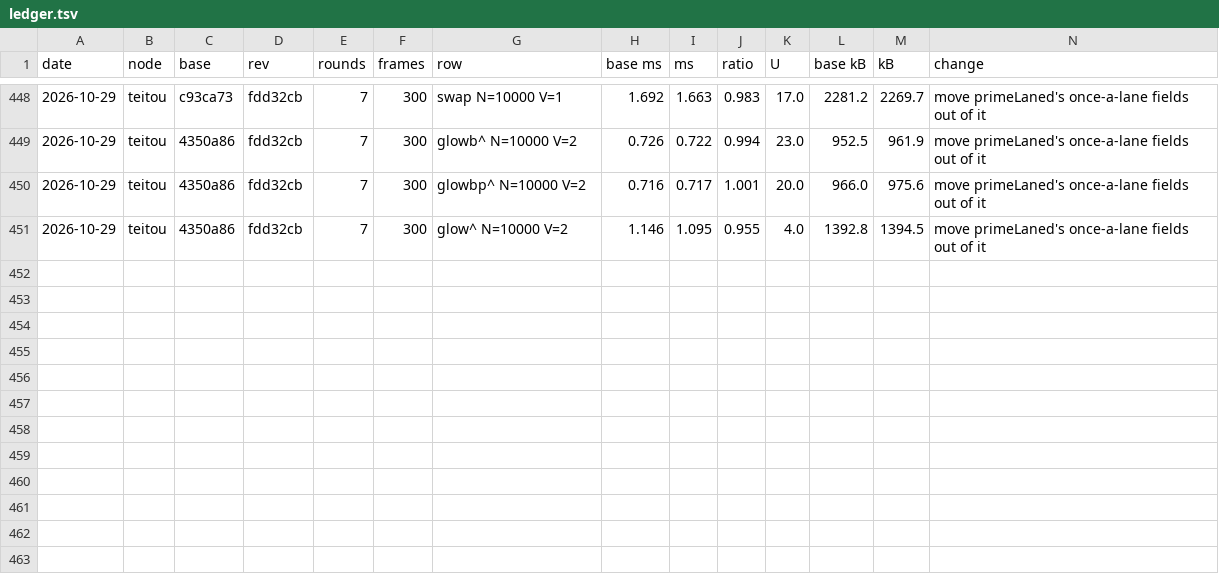
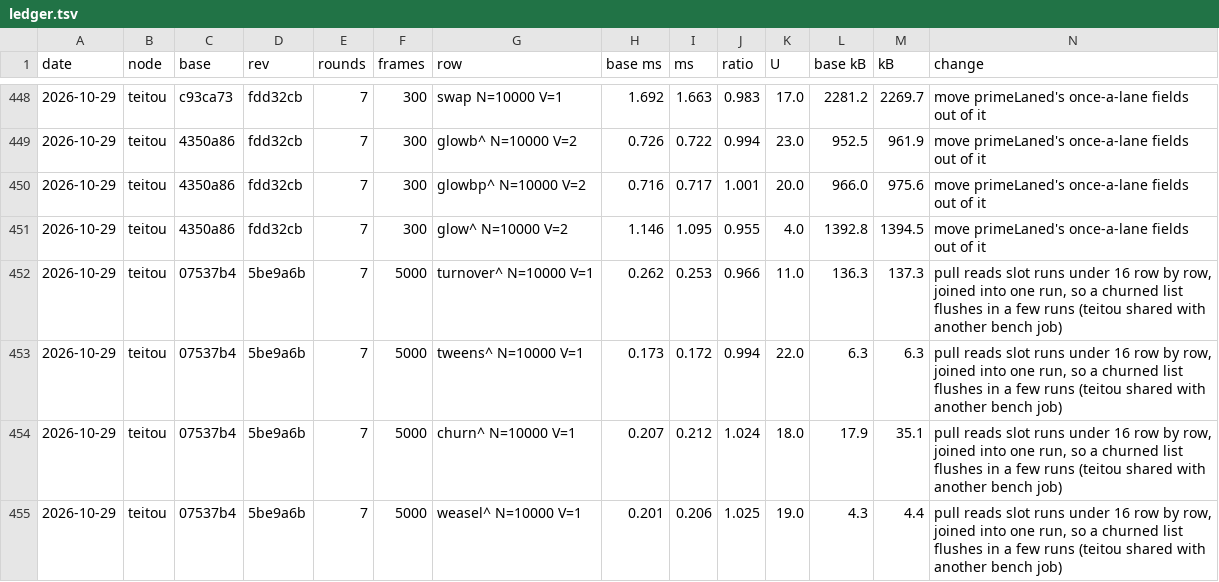
Before and after one commit to orochi235/blits, a TSV file: bench/ledger.tsv, drawn as a sheet; only a part is shown, gaps mark what is left out; rows hold the shown columns only; the diff names each change by its address in the sheet, - before the commit and + after, or states it on an @@ line.

```diff
--- a/bench/ledger.tsv
+++ b/bench/ledger.tsv
+row 452: 2026-10-29 | teitou | 07537b4 | 5be9a6b | 7 | 5000 | turnover^ N=10000 V=1 | 0.262 | 0.253 | 0.966 | 11.0 | 136.3 | 137.3 | pull reads slot runs under 16 row by row, joined into one run, so a churned list flushes in a few runs (teitou shared with another bench job)
+row 453: 2026-10-29 | teitou | 07537b4 | 5be9a6b | 7 | 5000 | tweens^ N=10000 V=1 | 0.173 | 0.172 | 0.994 | 22.0 | 6.3 | 6.3 | pull reads slot runs under 16 row by row, joined into one run, so a churned list flushes in a few runs (teitou shared with another bench job)
+row 454: 2026-10-29 | teitou | 07537b4 | 5be9a6b | 7 | 5000 | churn^ N=10000 V=1 | 0.207 | 0.212 | 1.024 | 18.0 | 17.9 | 35.1 | pull reads slot runs under 16 row by row, joined into one run, so a churned list flushes in a few runs (teitou shared with another bench job)
+row 455: 2026-10-29 | teitou | 07537b4 | 5be9a6b | 7 | 5000 | weasel^ N=10000 V=1 | 0.201 | 0.206 | 1.025 | 19.0 | 4.3 | 4.4 | pull reads slot runs under 16 row by row, joined into one run, so a churned list flushes in a few runs (teitou shared with another bench job)
```
Also changed, not shown: 6 other files.
